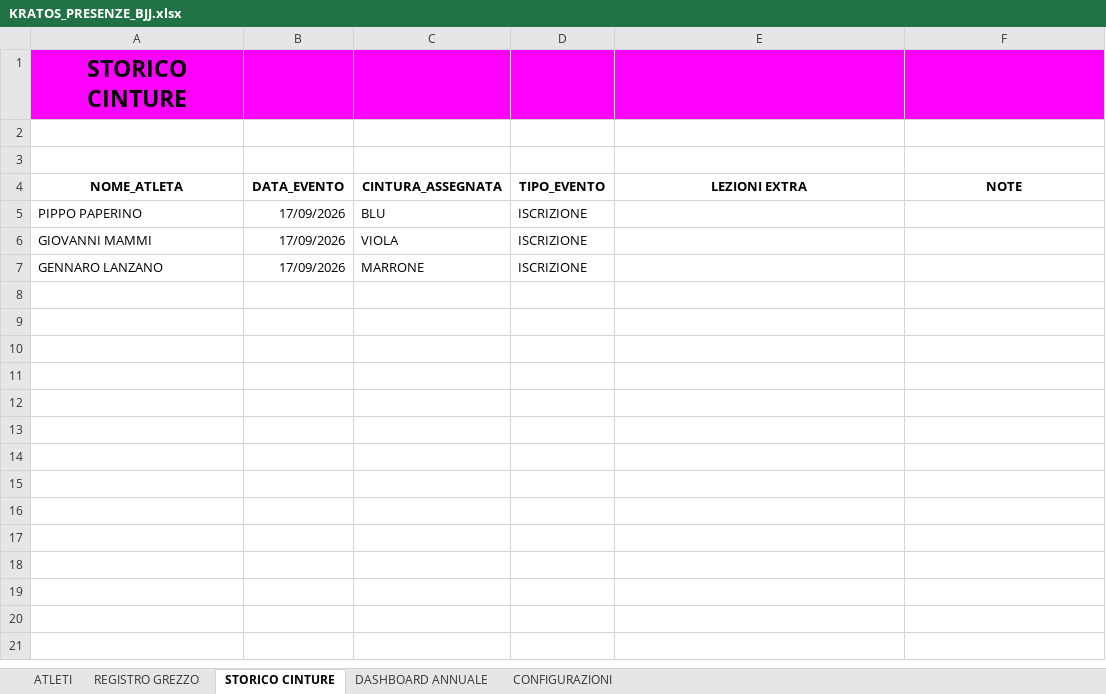
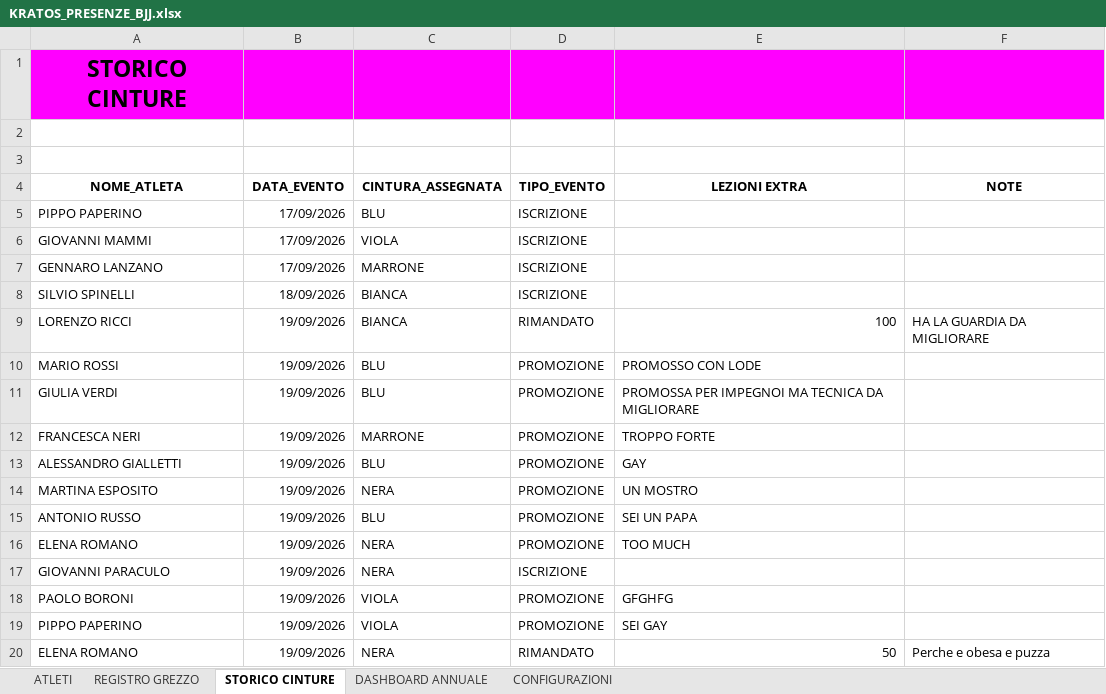
Before and after one commit to PANORAMIX89/KRATOS_PRESENZE_BJJ, an Excel workbook: KRATOS_PRESENZE_BJJ.xlsx, sheet STORICO CINTURE, drawn as a sheet; values as stored, in another font and other column widths than the file's, no borders; charts and pictures and table styles not drawn; the diff names each change by its address in the sheet, - before the commit and + after, or states it on an @@ line.

```diff
--- a/KRATOS_PRESENZE_BJJ.xlsx (sheet STORICO CINTURE)
+++ b/KRATOS_PRESENZE_BJJ.xlsx (sheet STORICO CINTURE)
+row 8: SILVIO SPINELLI | 18/09/2026 | BIANCA | ISCRIZIONE
+row 9: LORENZO RICCI | 19/09/2026 | BIANCA | RIMANDATO | 100 | HA LA GUARDIA DA MIGLIORARE
+row 10: MARIO ROSSI | 19/09/2026 | BLU | PROMOZIONE | PROMOSSO CON LODE
+row 11: GIULIA VERDI | 19/09/2026 | BLU | PROMOZIONE | PROMOSSA PER IMPEGNOI MA TECNICA DA MIGLIORARE
+row 12: FRANCESCA NERI | 19/09/2026 | MARRONE | PROMOZIONE | TROPPO FORTE
+row 13: ALESSANDRO GIALLETTI | 19/09/2026 | BLU | PROMOZIONE | GAY
+row 14: MARTINA ESPOSITO | 19/09/2026 | NERA | PROMOZIONE | UN MOSTRO
+row 15: ANTONIO RUSSO | 19/09/2026 | BLU | PROMOZIONE | SEI UN PAPA
+row 16: ELENA ROMANO | 19/09/2026 | NERA | PROMOZIONE | TOO MUCH
+row 17: GIOVANNI PARACULO | 19/09/2026 | NERA | ISCRIZIONE
+row 18: PAOLO BORONI | 19/09/2026 | VIOLA | PROMOZIONE | GFGHFG
+row 19: PIPPO PAPERINO | 19/09/2026 | VIOLA | PROMOZIONE | SEI GAY
+row 20: ELENA ROMANO | 19/09/2026 | NERA | RIMANDATO | 50 | Perche e obesa e puzza
```
Also changed, not shown: sheet REGISTRO GREZZO, sheet DASHBOARD ANNUALE, sheet ATLETI, sheet CONFIGURAZIONI, 3 other files.
